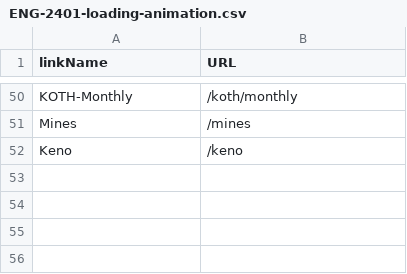
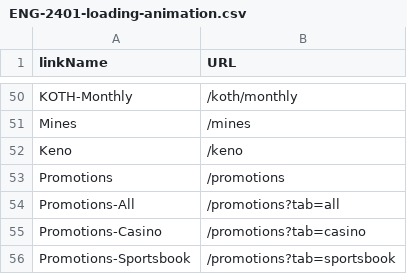
Before and after one commit to MikheilSoziashvili/typescript-playwright, a CSV file: datasets/ENG-2401-loading-animation.csv, drawn as a sheet; only a part is shown, gaps mark what is left out.

Commit message:
[ENG-7229] Follow-up-Loading Verify that all pages on Gamdom display the loading animation correctly (#426)

```diff
--- a/datasets/ENG-2401-loading-animation.csv
+++ b/datasets/ENG-2401-loading-animation.csv
@@ -52 +52,5 @@ Mines,/mines
 Keno,/keno
+Promotions,/promotions
+Promotions-All,/promotions?tab=all
+Promotions-Casino,/promotions?tab=casino
+Promotions-Sportsbook,/promotions?tab=sportsbook
```
Also changed, not shown: 1 other file.
